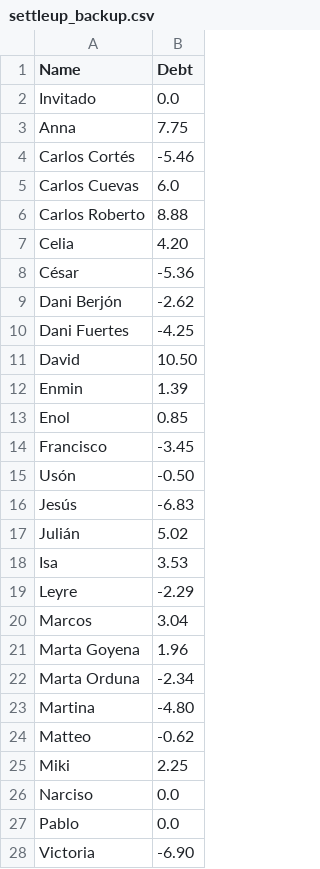
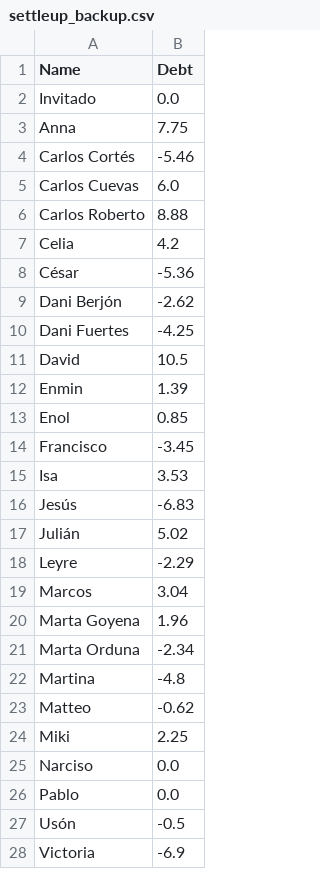
Before and after one commit to MarcosRodrigoT/Breakfast-Poll, a CSV file: inputs/settleup_backup.csv, drawn as a sheet.

```diff
--- a/inputs/settleup_backup.csv
+++ b/inputs/settleup_backup.csv
@@ -6,3 +6,3 @@ Carlos Cuevas,6.0
 Carlos Roberto,8.88
-Celia,4.20
+Celia,4.2
 César,-5.36
@@ -10,3 +10,3 @@ Dani Berjón,-2.62
 Dani Fuertes,-4.25
-David,10.50
+David,10.5
 Enmin,1.39
@@ -14,6 +14,5 @@ Enol,0.85
 Francisco,-3.45
-Usón,-0.50
+Isa,3.53
 Jesús,-6.83
 Julián,5.02
-Isa,3.53
 Leyre,-2.29
@@ -22,3 +21,3 @@ Marta Goyena,1.96
 Marta Orduna,-2.34
-Martina,-4.80
+Martina,-4.8
 Matteo,-0.62
@@ -27,2 +26,3 @@ Narciso,0.0
 Pablo,0.0
-Victoria,-6.90
+Usón,-0.5
+Victoria,-6.9
```
Also changed, not shown: 9 other files.
